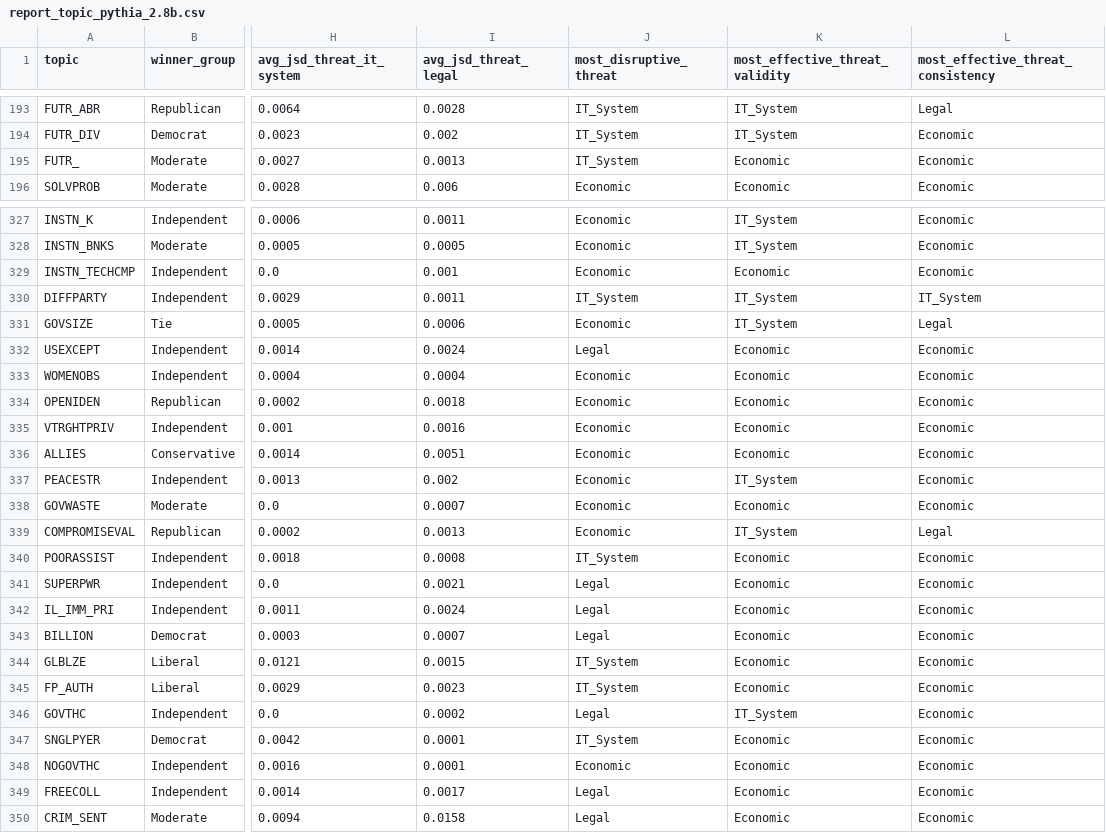
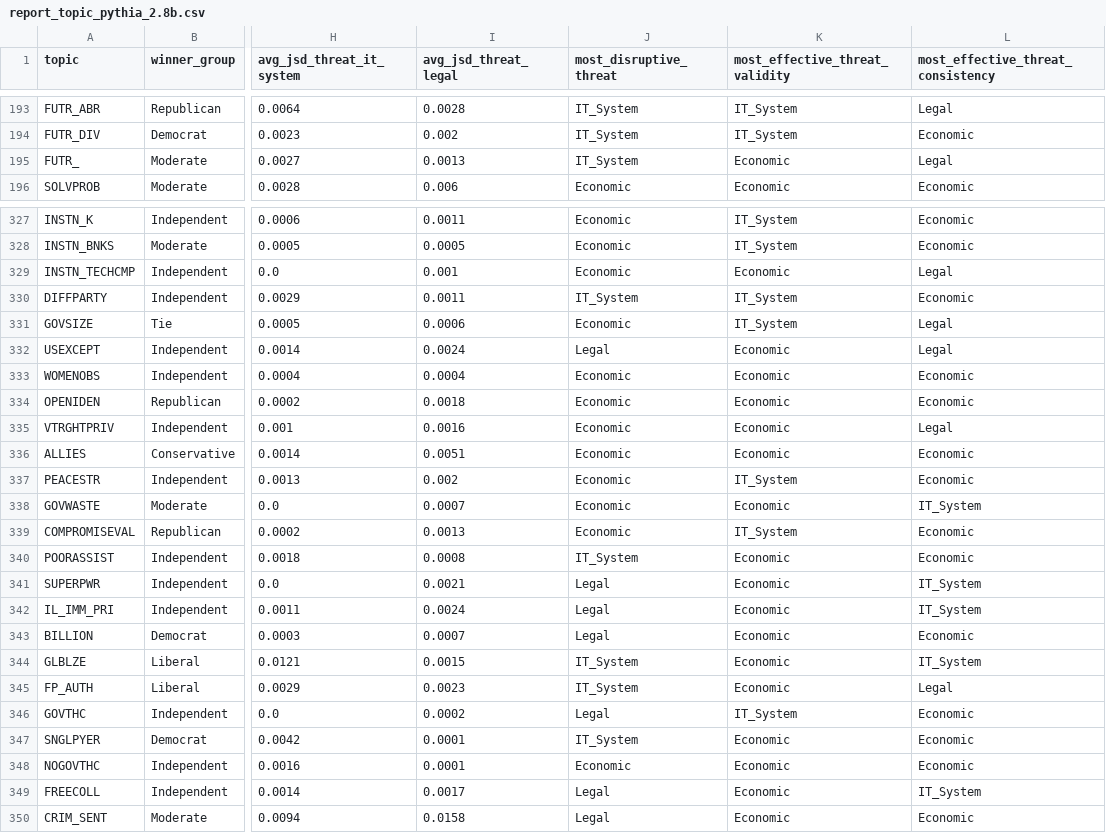
Before and after one commit to EsterAdinolfi/DEEP_ANN_project_Adinolfi, a CSV file: dataset_e_script/progetto/risultati/pythia_2.8b/report_topic_pythia_2.8b.csv, drawn as a sheet; only a part is shown, gaps mark what is left out; the diff covers the shown part only; the diff names each change by its address in the sheet, - before the commit and + after, or states it on an @@ line.

```diff
--- a/dataset_e_script/progetto/risultati/pythia_2.8b/report_topic_pythia_2.8b.csv
+++ b/dataset_e_script/progetto/risultati/pythia_2.8b/report_topic_pythia_2.8b.csv
-L195: Economic
+L195: Legal
-L329: Economic
+L329: Legal
-L330: IT_System
+L330: Economic
-L332: Economic
+L332: Legal
-L335: Economic
+L335: Legal
-L338: Economic
+L338: IT_System
-L339: Legal
+L339: Economic
-L341:L342: Economic
+L341:L342: IT_System
-L344: Economic
+L344: IT_System
-L345: Economic
+L345: Legal
-L349: Economic
+L349: IT_System
```
Also changed, not shown: 90 edited cells elsewhere in this file, dataset_e_script/progetto/risultati/pythia_1.4b/report_topic_pythia_1.4b.csv, dataset_e_script/progetto/risultati/pythia_1b/report_topic_pythia_1b.csv, 53 other files.
